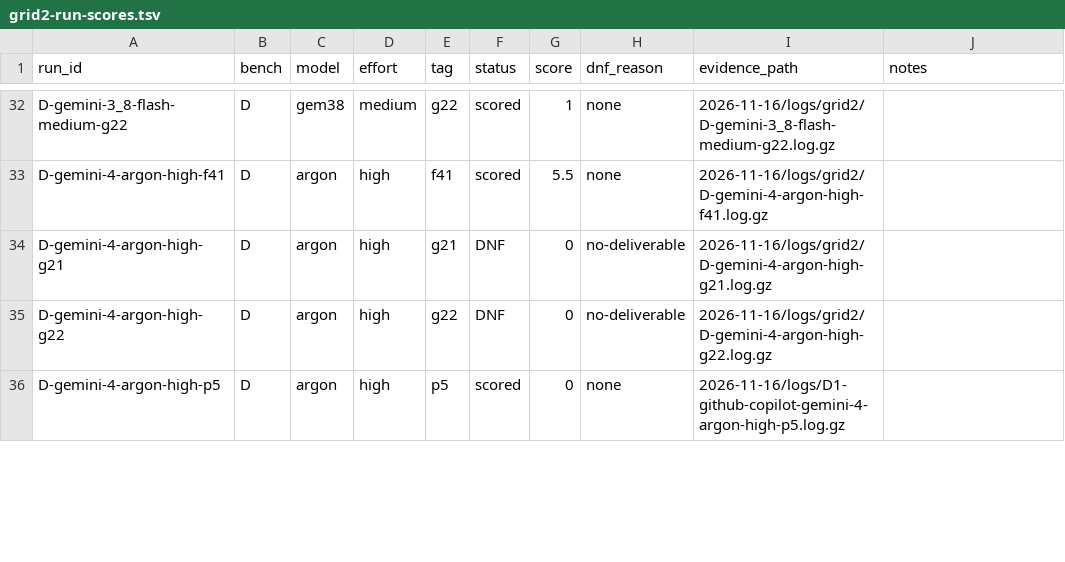
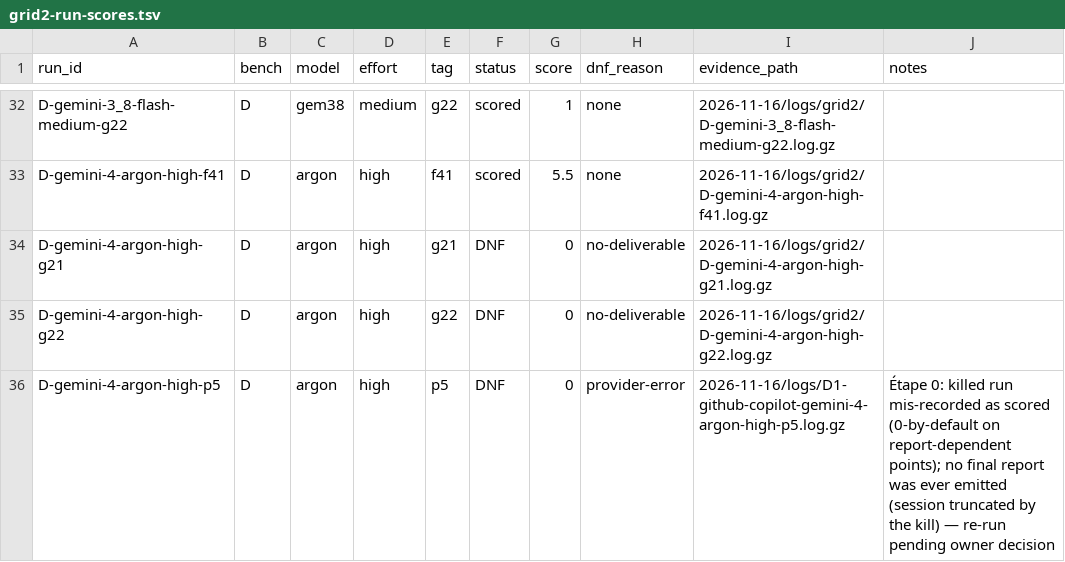
Before and after one commit to rakiz/dev-workflow-kit, a TSV file: evals/2026-11-16/grid2-run-scores.tsv, drawn as a sheet; only a part is shown, gaps mark what is left out; the diff covers the shown part only.

Commit message:
p5 report-dependent points re-scored from recovered reports (Étape 0/B)
B1 outcome: the p5 batch's final reports were never emitted — DB extraction
(keyed on exact session titles, byte-exact method verified against a
completed arm's report) shows every one of the 10 evidence-less arms was a
KILLED run mis-recorded as scored: 4x provider-error ('Failed to process
successful response'), 3x watchdog timeout, 2x costcap, 1x timeout (D
hydrogen-high, whose completed design.md deliverable keeps its score).
Nothing to flip 0->earned; the correct PROTOCOL-governed correction is
status reclassification (null = DNF re-run, never 0).

- grid2-run-scores.tsv: 9 arms scored->DNF with kill reasons + no-report
  markers in runs/ (D-hydrogen-high-p5 stays scored 5 - deliverable complete).
- aggregate-panel.py: DNF-status runs now feed NO scorer's cell mean
  (previously panel logs' scores of DNF runs contaminated cell means).
- panel-scores.csv: recomputed with the DNF-skip.
- grid2-scores.csv: ONLY the 6 p5-affected cells hand-folded (argon/high
  I2 3.79->7.75, argon/high D 4.62->5.15, hydrogen/high I2 7.15->9.5,
  hydrogen/medium D 5.23->5.75, minimax/medium D 5.36->5.78, qwen/xhigh
  I2 4.75->4.38). The other cells the recompute would change are hand-
  curated (minimax-xhigh I2 arbitrated 7.67, carbon-high I2 documented
  DNF) - left untouched, owner decides on a full re-fold.
- KNOWN reconcile mismatch (accepted): grid2-scores.csv vs recomputed
  panel-scores.csv for those hand-curated cells; documented here.

Deviation: the brief's 2 scorer subagent sessions were not spawnable in
this session (no subagent tool); the report-dependent points needed no
judgment call - without a final report they are mechanically unearnable
per RUBRIC-IV2-RG3 (baseline_recorded, c'-quoted-counts) and RUBRIC-D1-v2
(Part B quotes live in the design deliverable).

```diff
--- a/evals/2026-11-16/grid2-run-scores.tsv
+++ b/evals/2026-11-16/grid2-run-scores.tsv
@@ -35,2 +35,2 @@ D-gemini-4-argon-high-g21	D	argon	high	g21	DNF	0	no-deliverable	2026-11-16/logs/
 D-gemini-4-argon-high-g22	D	argon	high	g22	DNF	0	no-deliverable	2026-11-16/logs/grid2/D-gemini-4-argon-high-g22.log.gz	
-D-gemini-4-argon-high-p5	D	argon	high	p5	scored	0	none	2026-11-16/logs/D1-github-copilot-gemini-4-argon-high-p5.log.gz	
+D-gemini-4-argon-high-p5	D	argon	high	p5	DNF	0	provider-error	2026-11-16/logs/D1-github-copilot-gemini-4-argon-high-p5.log.gz	Étape 0: killed run mis-recorded as scored (0-by-default on report-dependent points); no final report was ever emitted (session truncated by the kill) — re-run pending owner decision
```
Also changed, not shown: 24 edited cells elsewhere in this file, evals/2026-11-16/grid2-scores.csv, evals/2026-11-16/panel-scores.csv, 10 other files.
